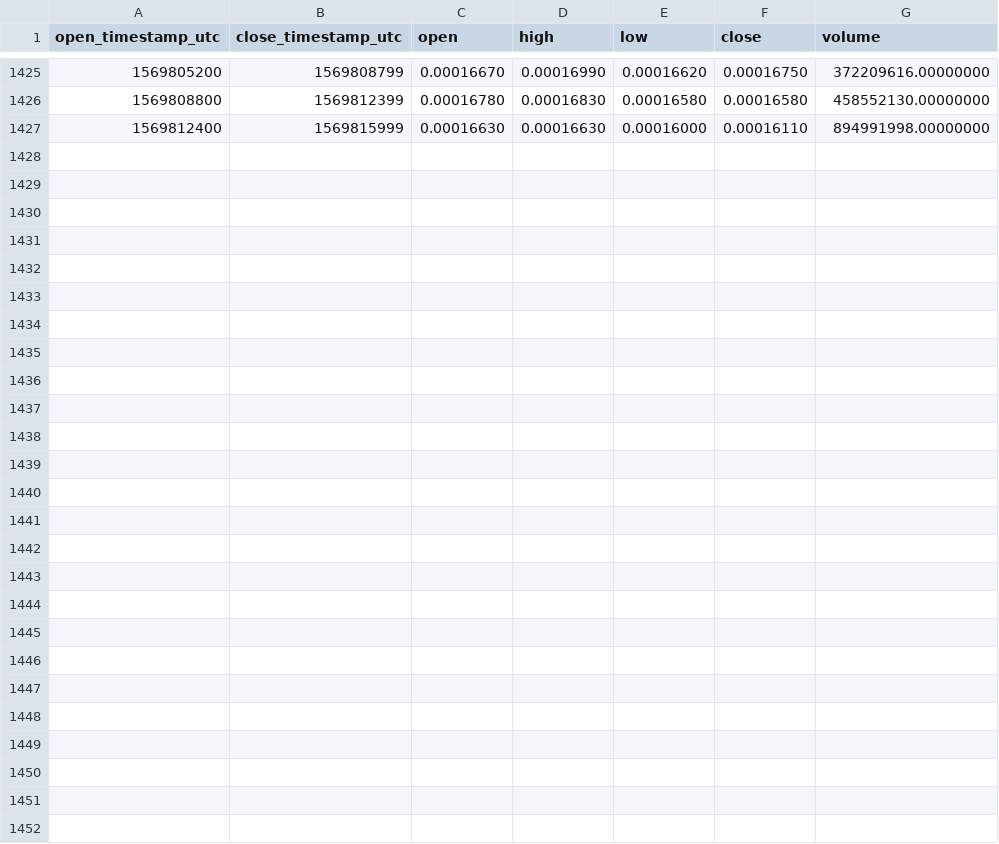
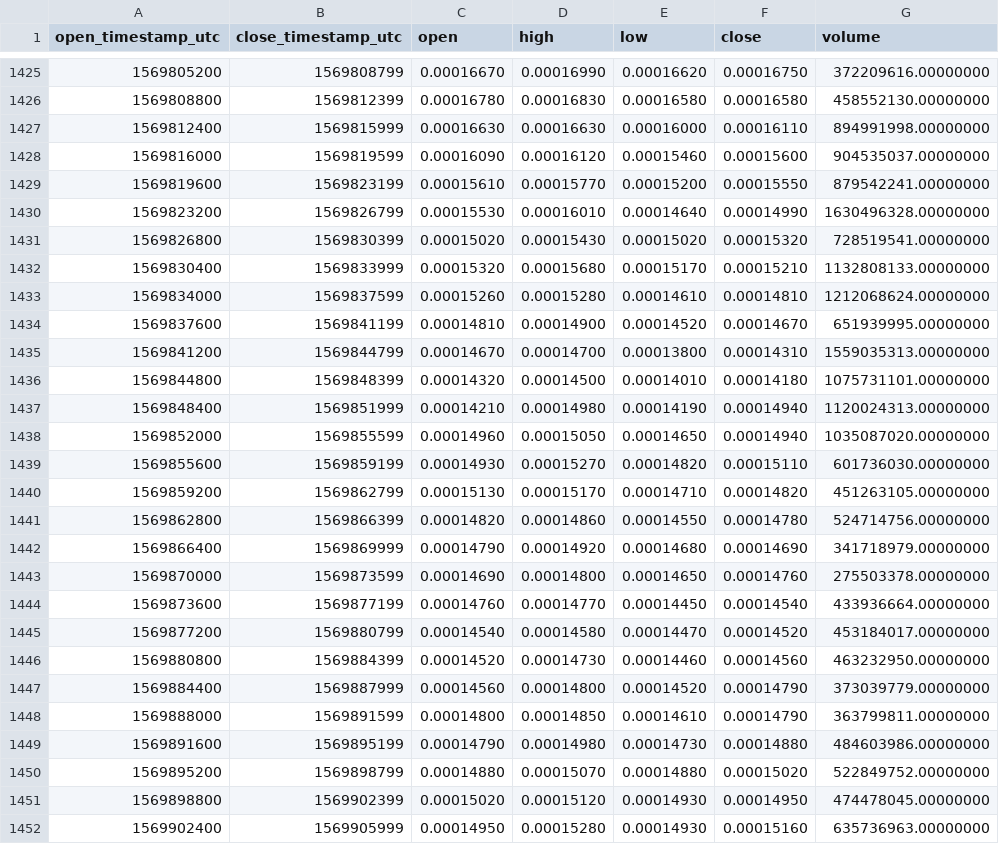
Before and after one commit to cryptobigbro/binance-WINUSDT, a CSV file: binance-WINUSDT-1h.csv, drawn as a sheet; only a part is shown, gaps mark what is left out; the diff names each change by its address in the sheet, - before the commit and + after, or states it on an @@ line.

Commit message:
Update OHLCV data.

```diff
--- a/binance-WINUSDT-1h.csv
+++ b/binance-WINUSDT-1h.csv
+row 1428: 1569816000 | 1569819599 | 0.00016090 | 0.00016120 | 0.00015460 | 0.00015600 | 904535037.00000000
+row 1429: 1569819600 | 1569823199 | 0.00015610 | 0.00015770 | 0.00015200 | 0.00015550 | 879542241.00000000
+row 1430: 1569823200 | 1569826799 | 0.00015530 | 0.00016010 | 0.00014640 | 0.00014990 | 1630496328.00000000
+row 1431: 1569826800 | 1569830399 | 0.00015020 | 0.00015430 | 0.00015020 | 0.00015320 | 728519541.00000000
+row 1432: 1569830400 | 1569833999 | 0.00015320 | 0.00015680 | 0.00015170 | 0.00015210 | 1132808133.00000000
+row 1433: 1569834000 | 1569837599 | 0.00015260 | 0.00015280 | 0.00014610 | 0.00014810 | 1212068624.00000000
+row 1434: 1569837600 | 1569841199 | 0.00014810 | 0.00014900 | 0.00014520 | 0.00014670 | 651939995.00000000
+row 1435: 1569841200 | 1569844799 | 0.00014670 | 0.00014700 | 0.00013800 | 0.00014310 | 1559035313.00000000
+row 1436: 1569844800 | 1569848399 | 0.00014320 | 0.00014500 | 0.00014010 | 0.00014180 | 1075731101.00000000
+row 1437: 1569848400 | 1569851999 | 0.00014210 | 0.00014980 | 0.00014190 | 0.00014940 | 1120024313.00000000
+row 1438: 1569852000 | 1569855599 | 0.00014960 | 0.00015050 | 0.00014650 | 0.00014940 | 1035087020.00000000
+row 1439: 1569855600 | 1569859199 | 0.00014930 | 0.00015270 | 0.00014820 | 0.00015110 | 601736030.00000000
+row 1440: 1569859200 | 1569862799 | 0.00015130 | 0.00015170 | 0.00014710 | 0.00014820 | 451263105.00000000
+row 1441: 1569862800 | 1569866399 | 0.00014820 | 0.00014860 | 0.00014550 | 0.00014780 | 524714756.00000000
+row 1442: 1569866400 | 1569869999 | 0.00014790 | 0.00014920 | 0.00014680 | 0.00014690 | 341718979.00000000
+row 1443: 1569870000 | 1569873599 | 0.00014690 | 0.00014800 | 0.00014650 | 0.00014760 | 275503378.00000000
+row 1444: 1569873600 | 1569877199 | 0.00014760 | 0.00014770 | 0.00014450 | 0.00014540 | 433936664.00000000
+row 1445: 1569877200 | 1569880799 | 0.00014540 | 0.00014580 | 0.00014470 | 0.00014520 | 453184017.00000000
+row 1446: 1569880800 | 1569884399 | 0.00014520 | 0.00014730 | 0.00014460 | 0.00014560 | 463232950.00000000
+row 1447: 1569884400 | 1569887999 | 0.00014560 | 0.00014800 | 0.00014520 | 0.00014790 | 373039779.00000000
+row 1448: 1569888000 | 1569891599 | 0.00014800 | 0.00014850 | 0.00014610 | 0.00014790 | 363799811.00000000
+row 1449: 1569891600 | 1569895199 | 0.00014790 | 0.00014980 | 0.00014730 | 0.00014880 | 484603986.00000000
+row 1450: 1569895200 | 1569898799 | 0.00014880 | 0.00015070 | 0.00014880 | 0.00015020 | 522849752.00000000
+row 1451: 1569898800 | 1569902399 | 0.00015020 | 0.00015120 | 0.00014930 | 0.00014950 | 474478045.00000000
+row 1452: 1569902400 | 1569905999 | 0.00014950 | 0.00015280 | 0.00014930 | 0.00015160 | 635736963.00000000
```
Also changed, not shown: binance-WINUSDT-1d.csv, 1 other file.
